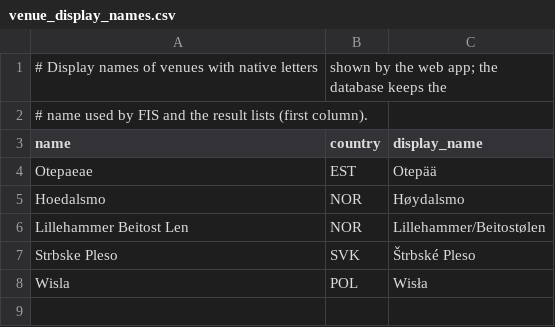
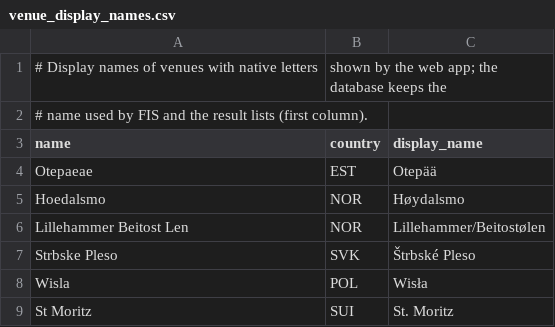
Before and after one commit to janwu/noco_scrapper, a CSV file: db/aliases/venue_display_names.csv, drawn as a sheet; the diff names each change by its address in the sheet, - before the commit and + after, or states it on an @@ line.

```diff
--- a/db/aliases/venue_display_names.csv
+++ b/db/aliases/venue_display_names.csv
+row 9: St Moritz | SUI | St. Moritz
```
Also changed, not shown: db/aliases/athletes.csv, db/aliases/venues.csv, 29 other files.
